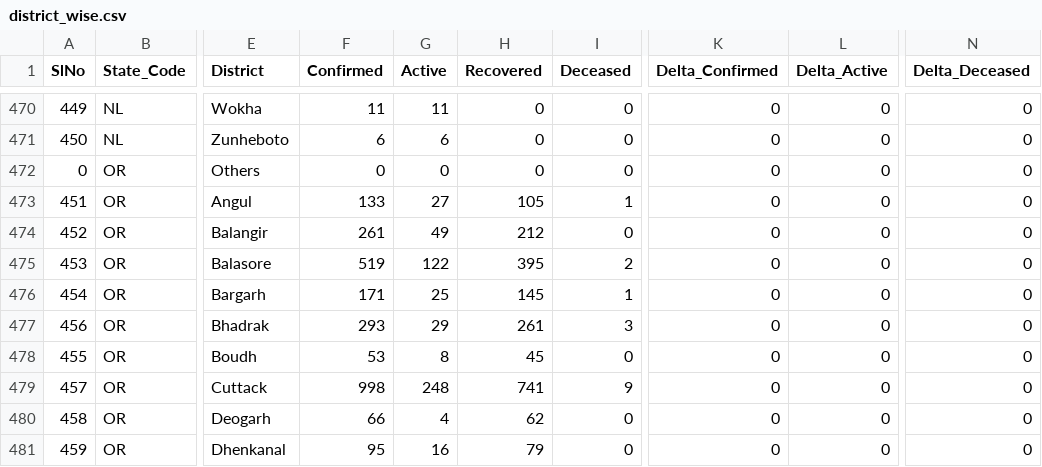
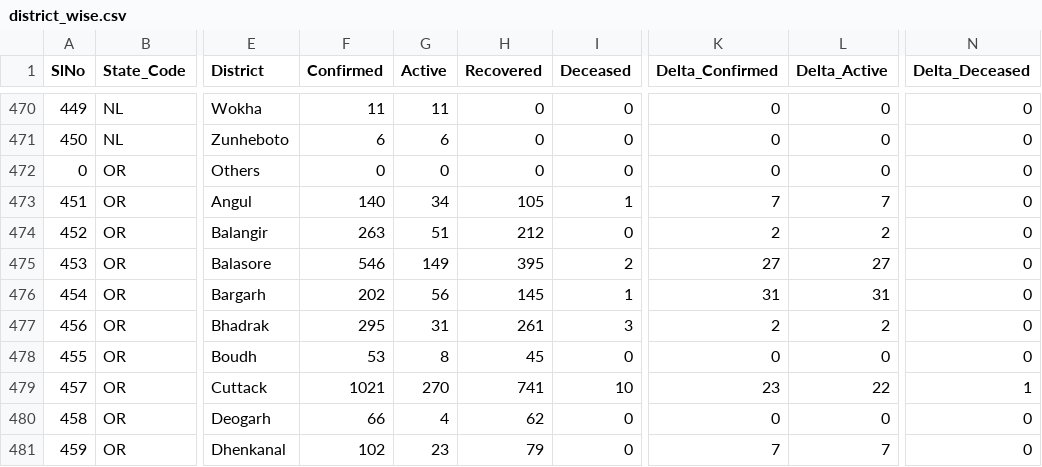
Before and after one commit to maaz619/api, a CSV file: csv/latest/district_wise.csv, drawn as a sheet; only a part is shown, gaps mark what is left out; the diff covers the shown part only; the diff names each change by its address in the sheet, - before the commit and + after, or states it on an @@ line.

Commit message:
data updated on - Mon Jul 13 05:11:28 UTC 2020

```diff
--- a/csv/latest/district_wise.csv
+++ b/csv/latest/district_wise.csv
-F473 (Confirmed): 133
+F473 (Confirmed): 140
-G473 (Active): 27
+G473 (Active): 34
-K473 (Delta_Confirmed): 0
+K473 (Delta_Confirmed): 7
-L473 (Delta_Active): 0
+L473 (Delta_Active): 7
-F474 (Confirmed): 261
+F474 (Confirmed): 263
-G474 (Active): 49
+G474 (Active): 51
-K474 (Delta_Confirmed): 0
+K474 (Delta_Confirmed): 2
-L474 (Delta_Active): 0
+L474 (Delta_Active): 2
-F475 (Confirmed): 519
+F475 (Confirmed): 546
-G475 (Active): 122
+G475 (Active): 149
-K475 (Delta_Confirmed): 0
+K475 (Delta_Confirmed): 27
-L475 (Delta_Active): 0
+L475 (Delta_Active): 27
-F476 (Confirmed): 171
+F476 (Confirmed): 202
-G476 (Active): 25
+G476 (Active): 56
-K476 (Delta_Confirmed): 0
+K476 (Delta_Confirmed): 31
-L476 (Delta_Active): 0
+L476 (Delta_Active): 31
-F477 (Confirmed): 293
+F477 (Confirmed): 295
-G477 (Active): 29
+G477 (Active): 31
-K477 (Delta_Confirmed): 0
+K477 (Delta_Confirmed): 2
-L477 (Delta_Active): 0
+L477 (Delta_Active): 2
-F479 (Confirmed): 998
+F479 (Confirmed): 1021
-G479 (Active): 248
+G479 (Active): 270
-I479 (Deceased): 9
+I479 (Deceased): 10
-K479 (Delta_Confirmed): 0
+K479 (Delta_Confirmed): 23
-L479 (Delta_Active): 0
+L479 (Delta_Active): 22
-N479 (Delta_Deceased): 0
+N479 (Delta_Deceased): 1
-F481 (Confirmed): 95
+F481 (Confirmed): 102
-G481 (Active): 16
+G481 (Active): 23
-K481 (Delta_Confirmed): 0
+K481 (Delta_Confirmed): 7
-L481 (Delta_Active): 0
+L481 (Delta_Active): 7
```
Also changed, not shown: 80 edited cells elsewhere in this file, csv/latest/state_wise.csv, csv/latest/states.csv, 30 other files.
